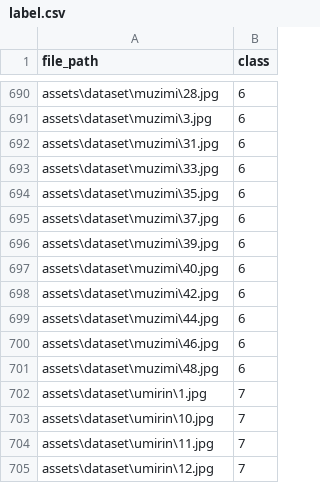
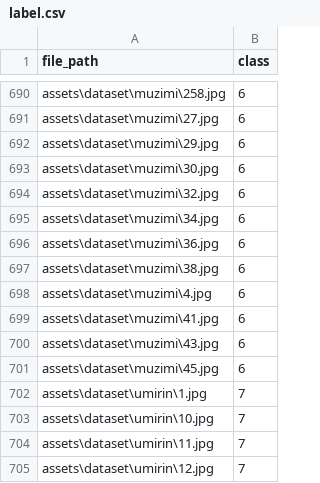
Before and after one commit to L3us00/MyGoCharacterClassification, a CSV file: assets/dataset/label.csv, drawn as a sheet; only a part is shown, gaps mark what is left out; the diff covers the shown part only; the diff names each change by its address in the sheet, - before the commit and + after, or states it on an @@ line.

```diff
--- a/assets/dataset/label.csv
+++ b/assets/dataset/label.csv
-A690 (file_path): assets\dataset\muzimi\28.jpg
+A690 (file_path): assets\dataset\muzimi\258.jpg
-A691 (file_path): assets\dataset\muzimi\3.jpg
+A691 (file_path): assets\dataset\muzimi\27.jpg
-A692 (file_path): assets\dataset\muzimi\31.jpg
+A692 (file_path): assets\dataset\muzimi\29.jpg
-A693 (file_path): assets\dataset\muzimi\33.jpg
+A693 (file_path): assets\dataset\muzimi\30.jpg
-A694 (file_path): assets\dataset\muzimi\35.jpg
+A694 (file_path): assets\dataset\muzimi\32.jpg
-A695 (file_path): assets\dataset\muzimi\37.jpg
+A695 (file_path): assets\dataset\muzimi\34.jpg
-A696 (file_path): assets\dataset\muzimi\39.jpg
+A696 (file_path): assets\dataset\muzimi\36.jpg
-A697 (file_path): assets\dataset\muzimi\40.jpg
+A697 (file_path): assets\dataset\muzimi\38.jpg
-A698 (file_path): assets\dataset\muzimi\42.jpg
+A698 (file_path): assets\dataset\muzimi\4.jpg
-A699 (file_path): assets\dataset\muzimi\44.jpg
+A699 (file_path): assets\dataset\muzimi\41.jpg
-A700 (file_path): assets\dataset\muzimi\46.jpg
+A700 (file_path): assets\dataset\muzimi\43.jpg
-A701 (file_path): assets\dataset\muzimi\48.jpg
+A701 (file_path): assets\dataset\muzimi\45.jpg
```
Also changed, not shown: 27 edited cells elsewhere in this file, 6 other files.
